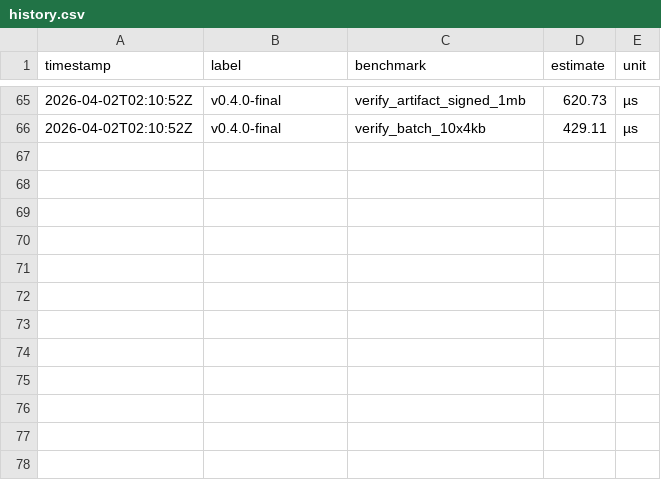
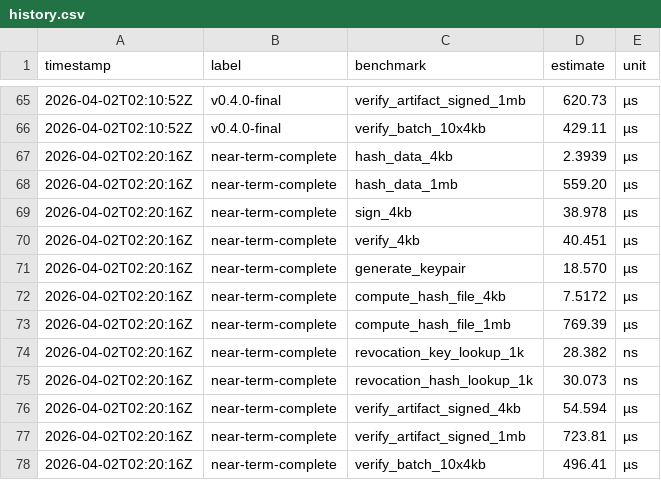
Before and after one commit to MacCracken/sigil, a CSV file: benches/history.csv, drawn as a sheet; only a part is shown, gaps mark what is left out; the diff names each change by its address in the sheet, - before the commit and + after, or states it on an @@ line.

```diff
--- a/benches/history.csv
+++ b/benches/history.csv
+row 67: 2026-04-02T02:20:16Z | near-term-complete | hash_data_4kb | 2.3939 | µs
+row 68: 2026-04-02T02:20:16Z | near-term-complete | hash_data_1mb | 559.20 | µs
+row 69: 2026-04-02T02:20:16Z | near-term-complete | sign_4kb | 38.978 | µs
+row 70: 2026-04-02T02:20:16Z | near-term-complete | verify_4kb | 40.451 | µs
+row 71: 2026-04-02T02:20:16Z | near-term-complete | generate_keypair | 18.570 | µs
+row 72: 2026-04-02T02:20:16Z | near-term-complete | compute_hash_file_4kb | 7.5172 | µs
+row 73: 2026-04-02T02:20:16Z | near-term-complete | compute_hash_file_1mb | 769.39 | µs
+row 74: 2026-04-02T02:20:16Z | near-term-complete | revocation_key_lookup_1k | 28.382 | ns
+row 75: 2026-04-02T02:20:16Z | near-term-complete | revocation_hash_lookup_1k | 30.073 | ns
+row 76: 2026-04-02T02:20:16Z | near-term-complete | verify_artifact_signed_4kb | 54.594 | µs
+row 77: 2026-04-02T02:20:16Z | near-term-complete | verify_artifact_signed_1mb | 723.81 | µs
+row 78: 2026-04-02T02:20:16Z | near-term-complete | verify_batch_10x4kb | 496.41 | µs
```
Also changed, not shown: 10 other files.
